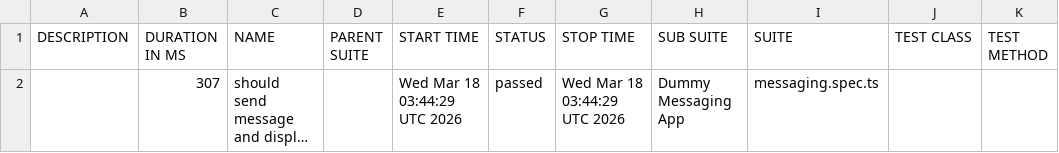
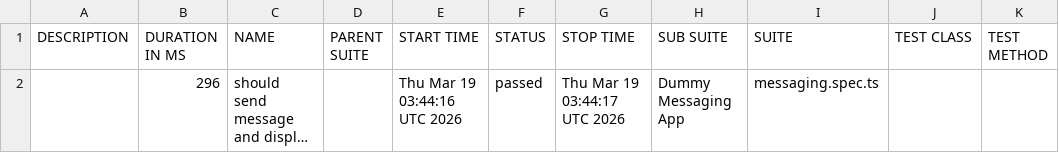
Before and after one commit to axelforce/dummyMessage, a CSV file: data/suites.csv, drawn as a sheet; long unchanged cells end in …; the diff names each change by its address in the sheet, - before the commit and + after, or states it on an @@ line.

```diff
--- a/data/suites.csv
+++ b/data/suites.csv
-B2 (DURATION IN MS): 307
+B2 (DURATION IN MS): 296
-E2 (START TIME): Wed Mar 18 03:44:29 UTC 2026
+E2 (START TIME): Thu Mar 19 03:44:16 UTC 2026
-G2 (STOP TIME): Wed Mar 18 03:44:29 UTC 2026
+G2 (STOP TIME): Thu Mar 19 03:44:17 UTC 2026
```
Also changed, not shown: 16 other files.
